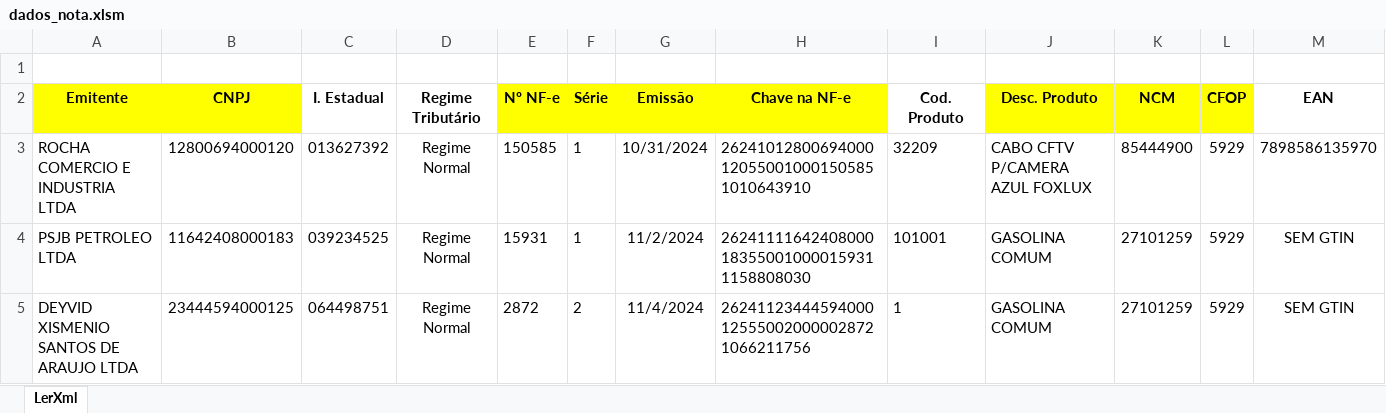
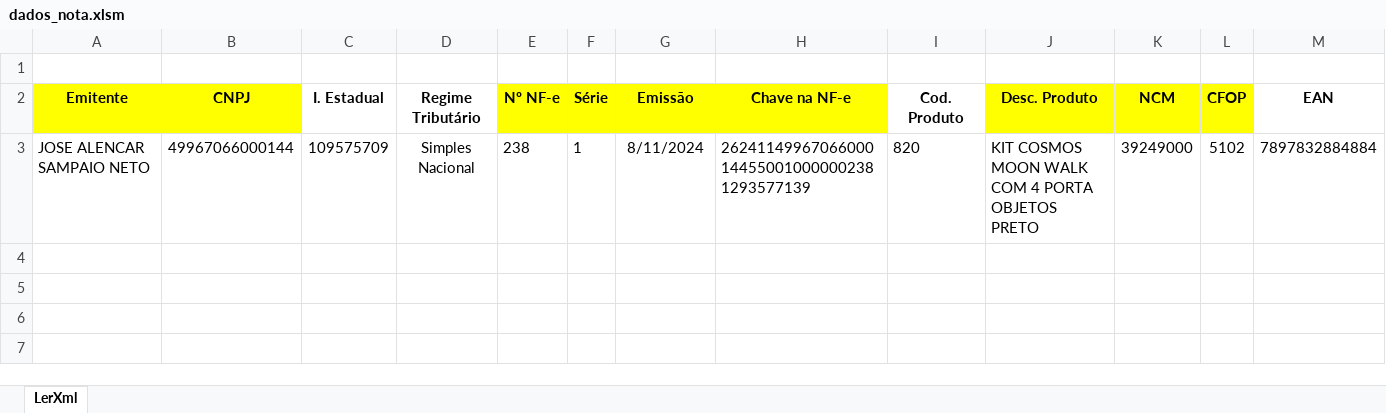
Before and after one commit to linsj-vanessa/nf-automacao, an Excel workbook: dados_nota.xlsm, sheet LerXml, drawn as a sheet; only a part is shown; values as stored, in another font and other column widths than the file's, no borders; charts and pictures not drawn; removed rows and columns are numbered as before the commit, all else as after; rows hold the shown columns only; the diff names each change by its address in the sheet, - before the commit and + after, or states it on an @@ line.

```diff
--- a/dados_nota.xlsm (sheet LerXml)
+++ b/dados_nota.xlsm (sheet LerXml)
-row 3: ROCHA COMERCIO E INDUSTRIA LTDA | 12800694000120 | 013627392 | Regime Normal | 150585 | 1 | 10/31/2024 | 26241012800694000120550010001505851010643910 | 32209 | CABO CFTV P/CAMERA AZUL FOXLUX | 85444900 | 5929 | 7898586135970
-row 4: PSJB PETROLEO LTDA | 11642408000183 | 039234525 | Regime Normal | 15931 | 1 | 11/2/2024 | 26241111642408000183550010000159311158808030 | 101001 | GASOLINA COMUM | 27101259 | 5929 | SEM GTIN
-row 5: DEYVID XISMENIO SANTOS DE ARAUJO LTDA | 23444594000125 | 064498751 | Regime Normal | 2872 | 2 | 11/4/2024 | 26241123444594000125550020000028721066211756 | 1 | GASOLINA COMUM | 27101259 | 5929 | SEM GTIN
+row 3: JOSE ALENCAR SAMPAIO NETO | 49967066000144 | 109575709 | Simples Nacional | 238 | 1 | 8/11/2024 | 26241149967066000144550010000002381293577139 | 820 | KIT COSMOS MOON WALK COM 4 PORTA OBJETOS PRETO | 39249000 | 5102 | 7897832884884
```
Also changed, not shown: charts or pictures, 1 other file.
